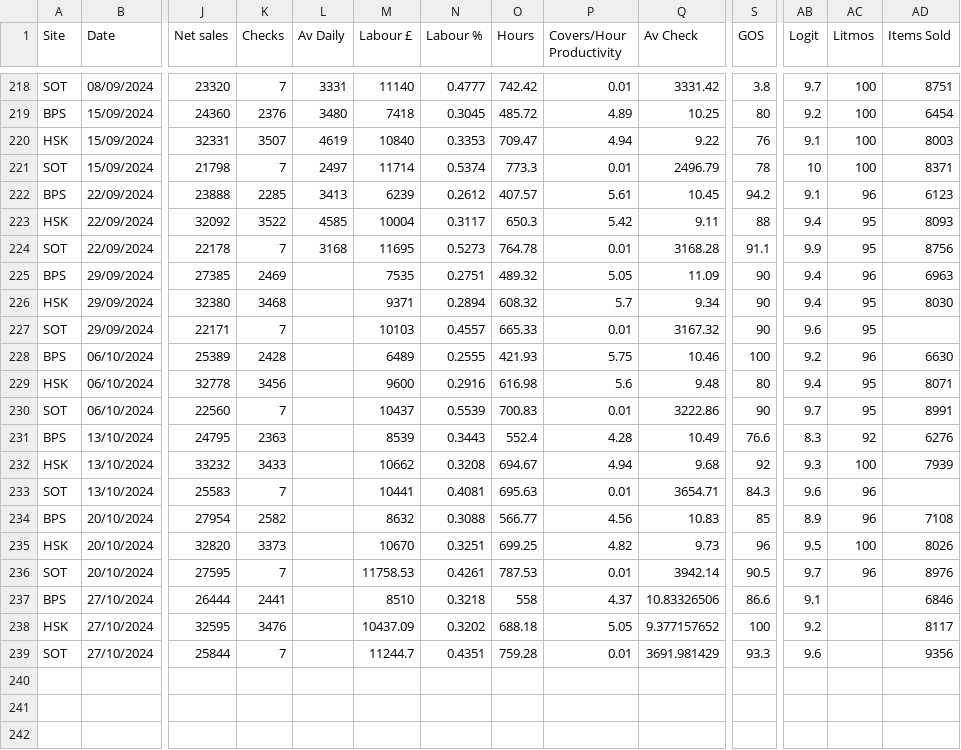
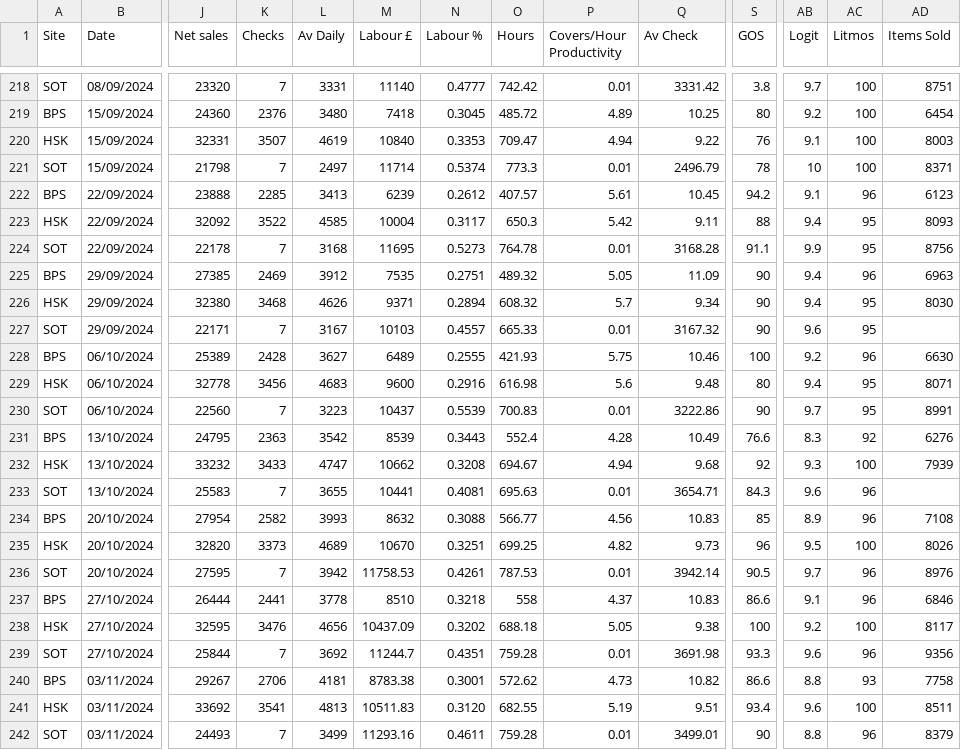
Before and after one commit to Edallsopp/test5, a CSV file: src/data/Weekly_Data.csv, drawn as a sheet; only a part is shown, gaps mark what is left out; rows hold the shown columns only; the diff names each change by its address in the sheet, - before the commit and + after, or states it on an @@ line.

Commit message:
20241104

```diff
--- a/src/data/Weekly_Data.csv
+++ b/src/data/Weekly_Data.csv
-L225 (Av Daily): (empty)
+L225 (Av Daily): 3912
-L226 (Av Daily): (empty)
+L226 (Av Daily): 4626
-L227 (Av Daily): (empty)
+L227 (Av Daily): 3167
-L228 (Av Daily): (empty)
+L228 (Av Daily): 3627
-L229 (Av Daily): (empty)
+L229 (Av Daily): 4683
-L230 (Av Daily): (empty)
+L230 (Av Daily): 3223
-L231 (Av Daily): (empty)
+L231 (Av Daily): 3542
-L232 (Av Daily): (empty)
+L232 (Av Daily): 4747
-L233 (Av Daily): (empty)
+L233 (Av Daily): 3655
-L234 (Av Daily): (empty)
+L234 (Av Daily): 3993
-L235 (Av Daily): (empty)
+L235 (Av Daily): 4689
-L236 (Av Daily): (empty)
+L236 (Av Daily): 3942
-L237 (Av Daily): (empty)
+L237 (Av Daily): 3778
-Q237 (Av Check): 10.83326506
+Q237 (Av Check): 10.83
-AC237 (Litmos): (empty)
+AC237 (Litmos): 96
-L238 (Av Daily): (empty)
+L238 (Av Daily): 4656
-Q238 (Av Check): 9.377157652
+Q238 (Av Check): 9.38
-AC238 (Litmos): (empty)
+AC238 (Litmos): 100
-L239 (Av Daily): (empty)
+L239 (Av Daily): 3692
-Q239 (Av Check): 3691.981429
+Q239 (Av Check): 3691.98
-AC239 (Litmos): (empty)
+AC239 (Litmos): 96
+row 240: BPS | 03/11/2024 | 29267 | 2706 | 4181 | 8783.38 | 0.3001 | 572.62 | 4.73 | 10.82 | 86.6 | 8.8 | 93 | 7758
+row 241: HSK | 03/11/2024 | 33692 | 3541 | 4813 | 10511.83 | 0.3120 | 682.55 | 5.19 | 9.51 | 93.4 | 9.6 | 100 | 8511
+row 242: SOT | 03/11/2024 | 24493 | 7 | 3499 | 11293.16 | 0.4611 | 759.28 | 0.01 | 3499.01 | 90 | 8.8 | 96 | 8379
```
